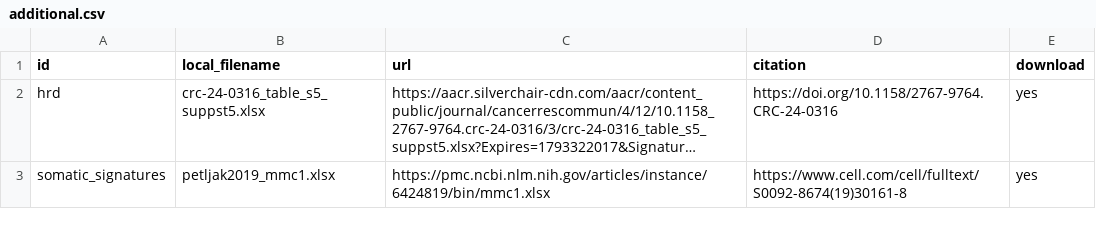
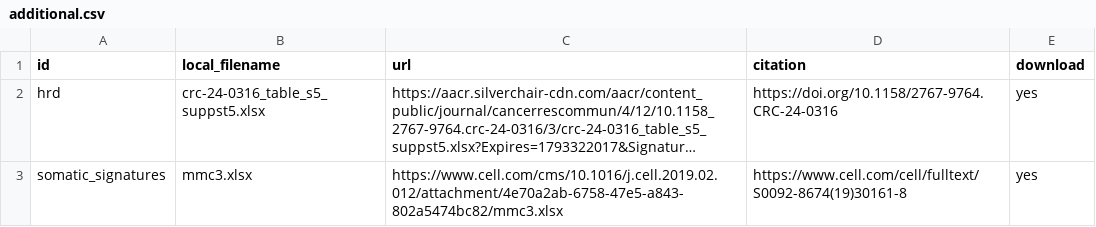
Before and after one commit to yostshawn/kopredict, a CSV file: metadata/additional.csv, drawn as a sheet; long unchanged cells end in …; the diff names each change by its address in the sheet, - before the commit and + after, or states it on an @@ line.

```diff
--- a/metadata/additional.csv
+++ b/metadata/additional.csv
-B3 (local_filename): petljak2019_mmc1.xlsx
+B3 (local_filename): mmc3.xlsx
-C3 (url): https://pmc.ncbi.nlm.nih.gov/articles/instance/6424819/bin/mmc1.xlsx
+C3 (url): https://www.cell.com/cms/10.1016/j.cell.2019.02.012/attachment/4e70a2ab-6758-47e5-a843-802a5474bc82/mmc3.xlsx
```
Also changed, not shown: metadata/downloads.csv, 4 other files.
